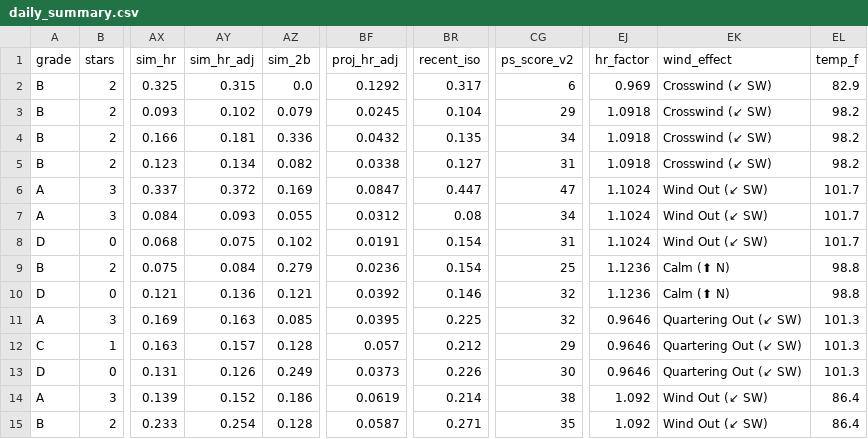
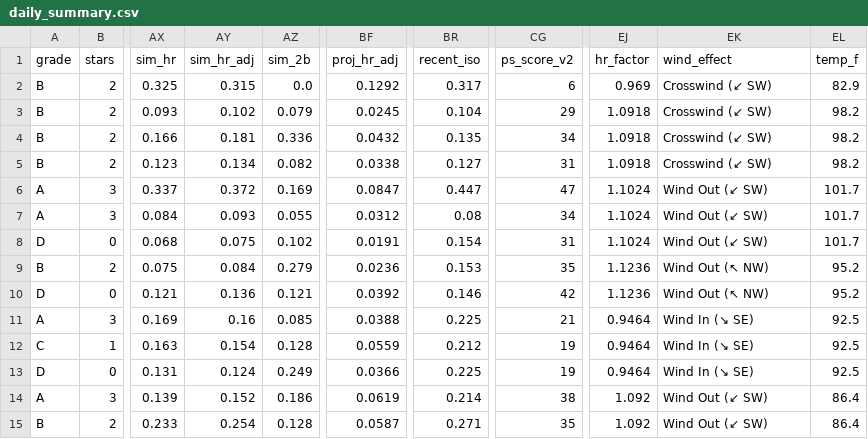
Before and after one commit to prsm-labs/going-yard, a CSV file: public/data/daily_summary.csv, drawn as a sheet; only a part is shown, gaps mark what is left out; the diff covers the shown part only; the diff names each change by its address in the sheet, - before the commit and + after, or states it on an @@ line.

```diff
--- a/public/data/daily_summary.csv
+++ b/public/data/daily_summary.csv
-BR9 (recent_iso): 0.154
+BR9 (recent_iso): 0.153
-CG9 (ps_score_v2): 25
+CG9 (ps_score_v2): 35
-EK9:EK10 (wind_effect): Calm (⬆ N)
+EK9:EK10 (wind_effect): Wind Out (↖ NW)
-EL9:EL10 (temp_f): 98.8
+EL9:EL10 (temp_f): 95.2
-CG10 (ps_score_v2): 32
+CG10 (ps_score_v2): 42
-AY11 (sim_hr_adj): 0.163
+AY11 (sim_hr_adj): 0.16
-BF11 (proj_hr_adj): 0.0395
+BF11 (proj_hr_adj): 0.0388
-CG11 (ps_score_v2): 32
+CG11 (ps_score_v2): 21
-EJ11:EJ13 (hr_factor): 0.9646
+EJ11:EJ13 (hr_factor): 0.9464
-EK11:EK13 (wind_effect): Quartering Out (↙ SW)
+EK11:EK13 (wind_effect): Wind In (↘ SE)
-EL11:EL13 (temp_f): 101.3
+EL11:EL13 (temp_f): 92.5
-AY12 (sim_hr_adj): 0.157
+AY12 (sim_hr_adj): 0.154
-BF12 (proj_hr_adj): 0.057
+BF12 (proj_hr_adj): 0.0559
-CG12 (ps_score_v2): 29
+CG12 (ps_score_v2): 19
-AY13 (sim_hr_adj): 0.126
+AY13 (sim_hr_adj): 0.124
-BF13 (proj_hr_adj): 0.0373
+BF13 (proj_hr_adj): 0.0366
-BR13 (recent_iso): 0.226
+BR13 (recent_iso): 0.225
-CG13 (ps_score_v2): 30
+CG13 (ps_score_v2): 19
```
Also changed, not shown: 83 edited cells elsewhere in this file, public/data/daily_picks_tomorrow.csv, public/data/daily_summary_tomorrow.csv, 6 other files.
